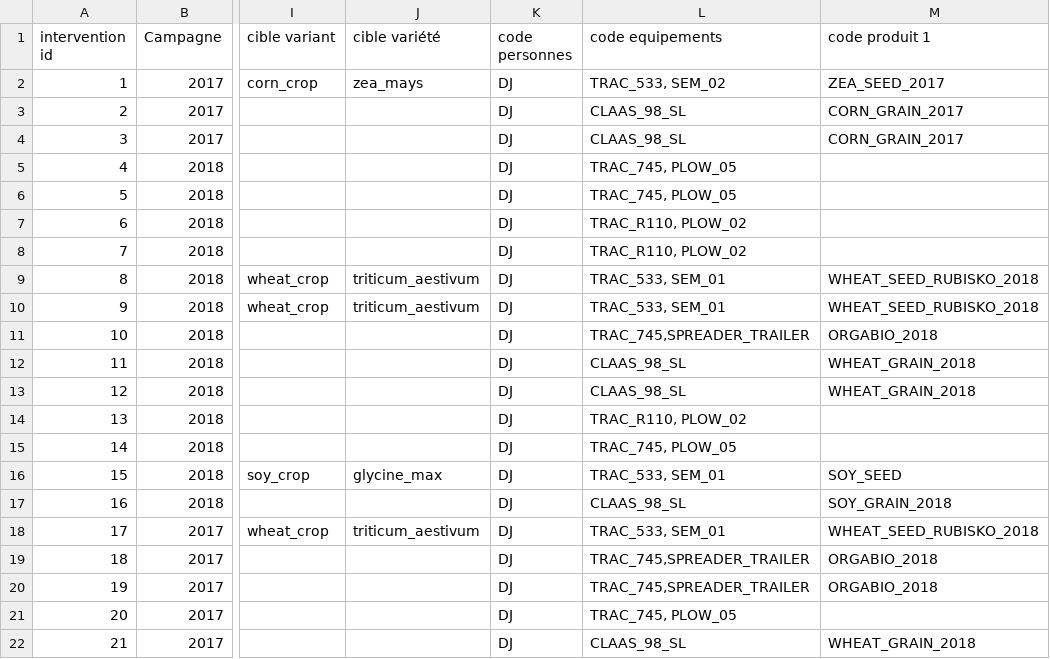
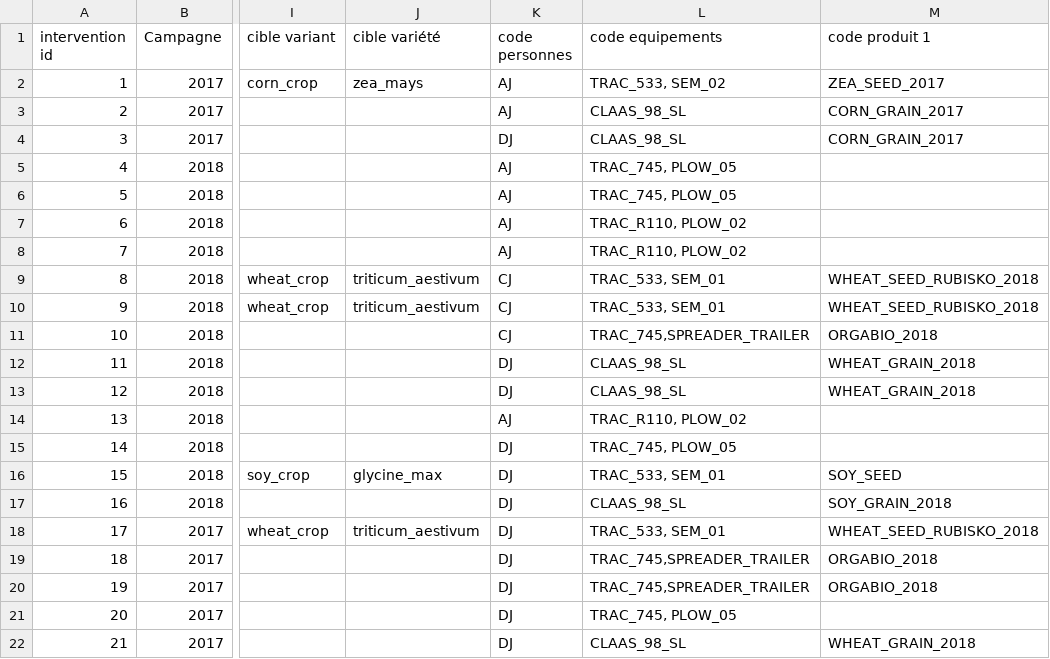
Before and after one commit to ekylibre/first_run-demo, a CSV file: alamano/interventions.csv, drawn as a sheet; only a part is shown, gaps mark what is left out; the diff names each change by its address in the sheet, - before the commit and + after, or states it on an @@ line.

```diff
--- a/alamano/interventions.csv
+++ b/alamano/interventions.csv
-K2:K3 (code personnes): DJ
+K2:K3 (code personnes): AJ
-K5:K8 (code personnes): DJ
+K5:K8 (code personnes): AJ
-K9:K11 (code personnes): DJ
+K9:K11 (code personnes): CJ
-K14 (code personnes): DJ
+K14 (code personnes): AJ
```
Also changed, not shown: alamano/entities.csv, alamano/workers.csv, 3 other files.
